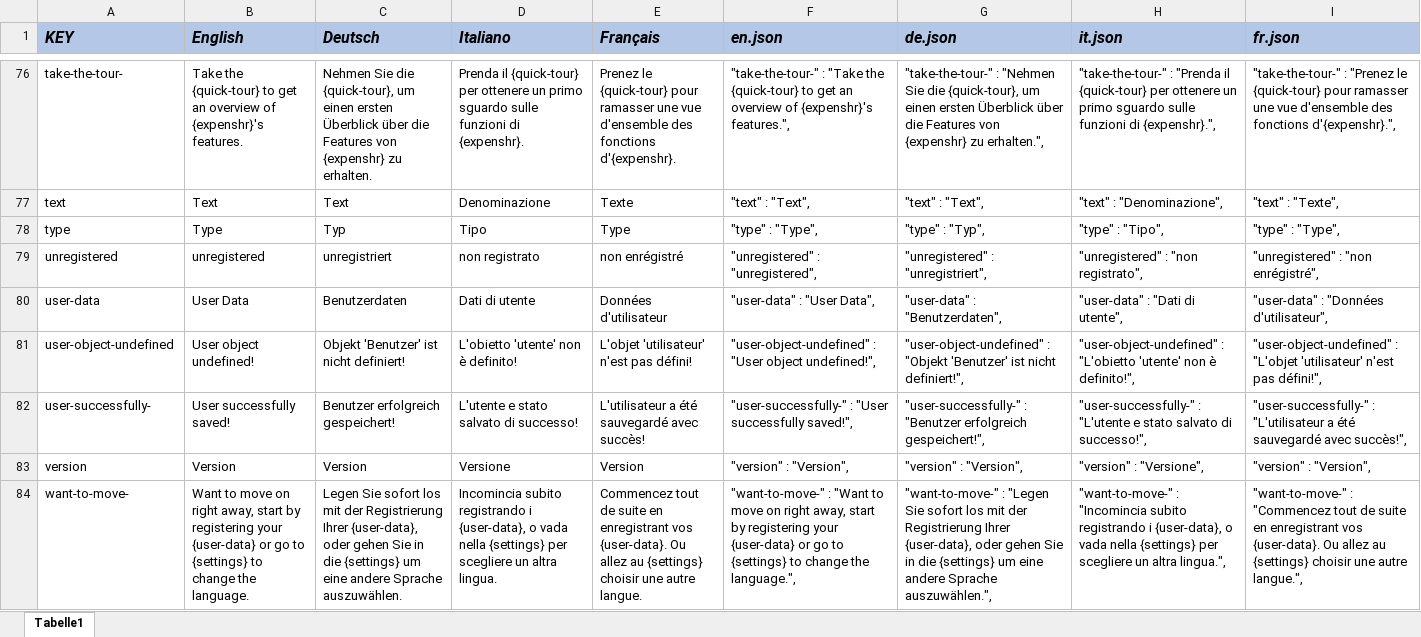
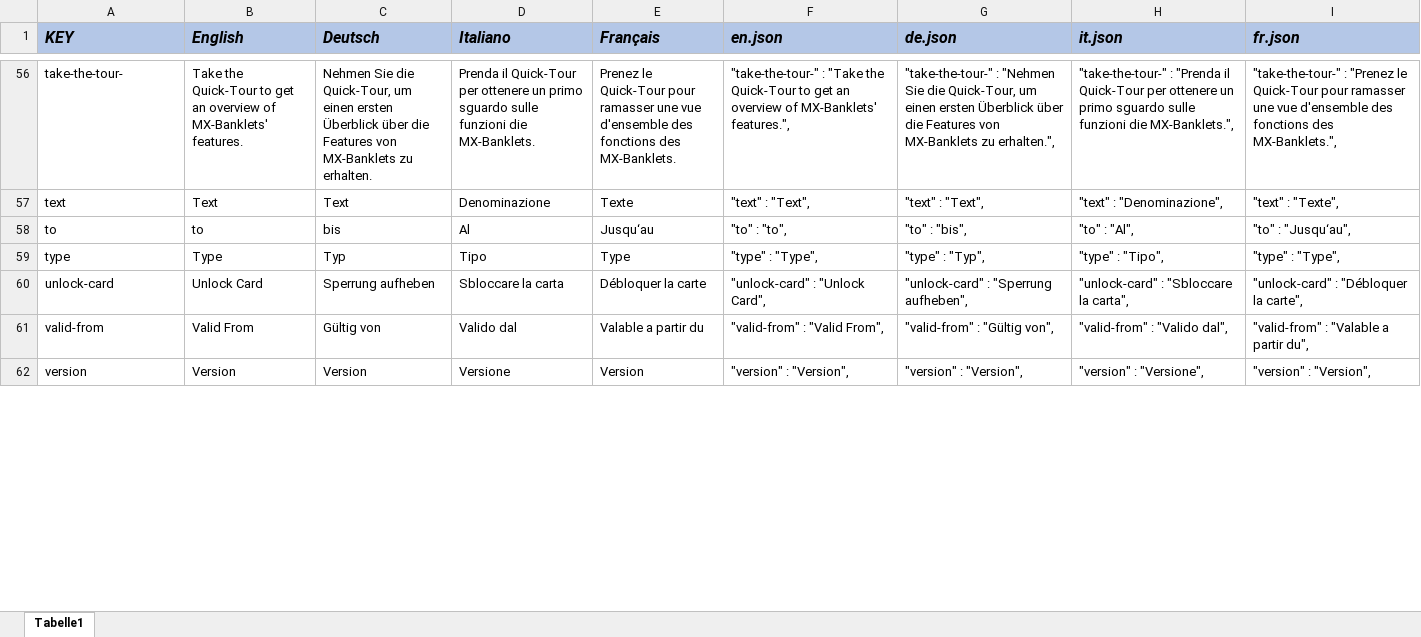
Before and after one commit to rogerwinkler/ls-banklets, an Excel workbook: translations.xlsx, sheet Tabelle1, drawn as a sheet; only a part is shown, gaps mark what is left out; values as stored, in another font and other column widths than the file's, no borders; removed rows and columns are numbered as before the commit, all else as after; the diff covers the shown part only; the diff names each change by its address in the sheet, - before the commit and + after, or states it on an @@ line.

```diff
--- a/translations.xlsx (sheet Tabelle1)
+++ b/translations.xlsx (sheet Tabelle1)
-B56 (English): Take the {quick-tour} to get an overview of {expenshr}'s features.
+B56 (English): Take the Quick-Tour to get an overview of MX-Banklets' features.
-C56 (Deutsch): …Sie die {quick-tour}, um einen ersten Überblick über die Features von {expenshr} zu erhalten.
+C56 (Deutsch): …Sie die Quick-Tour, um einen ersten Überblick über die Features von MX-Banklets zu erhalten.
-D56 (Italiano): Prenda il {quick-tour} per ottenere un primo sguardo sulle funzioni di {expenshr}.
+D56 (Italiano): Prenda il Quick-Tour per ottenere un primo sguardo sulle funzioni die MX-Banklets.
-E56 (Français): Prenez le {quick-tour} pour ramasser une vue d'ensemble des fonctions d'{expenshr}.
+E56 (Français): Prenez le Quick-Tour pour ramasser une vue d'ensemble des fonctions des MX-Banklets.
-F56 (en.json): …"Take the {quick-tour} to get an overview of {expenshr}'s features.",
+F56 (en.json): …"Take the Quick-Tour to get an overview of MX-Banklets' features.",
-G56 (de.json): …Sie die {quick-tour}, um einen ersten Überblick über die Features von {expenshr} zu erhalten.",
+G56 (de.json): …Sie die Quick-Tour, um einen ersten Überblick über die Features von MX-Banklets zu erhalten.",
-H56 (it.json): …"Prenda il {quick-tour} per ottenere un primo sguardo sulle funzioni di {expenshr}.",
+H56 (it.json): …"Prenda il Quick-Tour per ottenere un primo sguardo sulle funzioni die MX-Banklets.",
-I56 (fr.json): …"Prenez le {quick-tour} pour ramasser une vue d'ensemble des fonctions d'{expenshr}.",
+I56 (fr.json): …"Prenez le Quick-Tour pour ramasser une vue d'ensemble des fonctions des MX-Banklets.",
+row 58: to | to | bis | Al | Jusqu‘au | "to" : "to", | "to" : "bis", | "to" : "Al", | "to" : "Jusqu‘au",
-row 79: unregistered | unregistered | unregistriert | non registrato | non enrégistré | "unregistered" : "unregistered", | "unregistered" : "unregistriert", | "unregistered" : "non registrato", | "unregistered" : "non enrégistré",
-row 80: user-data | User Data | Benutzerdaten | Dati di utente | Données d'utilisateur | "user-data" : "User Data", | "user-data" : "Benutzerdaten", | "user-data" : "Dati di utente", | "user-data" : "Données d'utilisateur",
-row 81: user-object-undefined | User object undefined! | Objekt 'Benutzer' ist nicht definiert! | L'obietto 'utente' non è definito! | L'objet 'utilisateur' n'est pas défini! | "user-object-undefined" : "User object undefined!", | "user-object-undefined" : "Objekt 'Benutzer' ist nicht definiert!", | "user-object-undefined" : "L'obietto 'utente' non è definito!", | "user-object-undefined" : "L'objet 'utilisateur' n'est pas défini!",
-row 82: user-successfully- | User successfully saved! | Benutzer erfolgreich gespeichert! | L'utente e stato salvato di successo! | L'utilisateur a été sauvegardé avec succès! | "user-successfully-" : "User successfully saved!", | "user-successfully-" : "Benutzer erfolgreich gespeichert!", | "user-successfully-" : "L'utente e stato salvato di successo!", | "user-successfully-" : "L'utilisateur a été sauvegardé avec succès!",
+row 60: unlock-card | Unlock Card | Sperrung aufheben | Sbloccare la carta | Débloquer la carte | "unlock-card" : "Unlock Card", | "unlock-card" : "Sperrung aufheben", | "unlock-card" : "Sbloccare la carta", | "unlock-card" : "Débloquer la carte",
+row 61: valid-from | Valid From | Gültig von | Valido dal | Valable a partir du | "valid-from" : "Valid From", | "valid-from" : "Gültig von", | "valid-from" : "Valido dal", | "valid-from" : "Valable a partir du",
-row 84: want-to-move- | Want to move on right away, start by registering your {user-data} or go to {settings} to change the language. | Legen Sie sofort los mit der Registrierung Ihrer {user-data}, oder gehen Sie in die {settings} um eine andere Sprache auszuwählen. | Incomincia subito registrando i {user-data}, o vada nella {settings} per scegliere un altra lingua. | Commencez tout de suite en enregistrant vos {user-data}. Ou allez au {settings} choisir une autre langue. | "want-to-move-" : "Want to move on right away, start by registering your {user-data} or go to {settings} to change the language.", | "want-to-move-" : "Legen Sie sofort los mit der Registrierung Ihrer {user-data}, oder gehen Sie in die {settings} um eine andere Sprache auszuwählen.", | "want-to-move-" : "Incomincia subito registrando i {user-data}, o vada nella {settings} per scegliere un altra lingua.", | "want-to-move-" : "Commencez tout de suite en enregistrant vos {user-data}. Ou allez au {settings} choisir une autre langue.",
```
Also changed, not shown: 35 added rows, 62 removed rows, 1 moved row, 70 edited cells and cell formats elsewhere in this sheet, formulas that keep their value, 18 other files.
